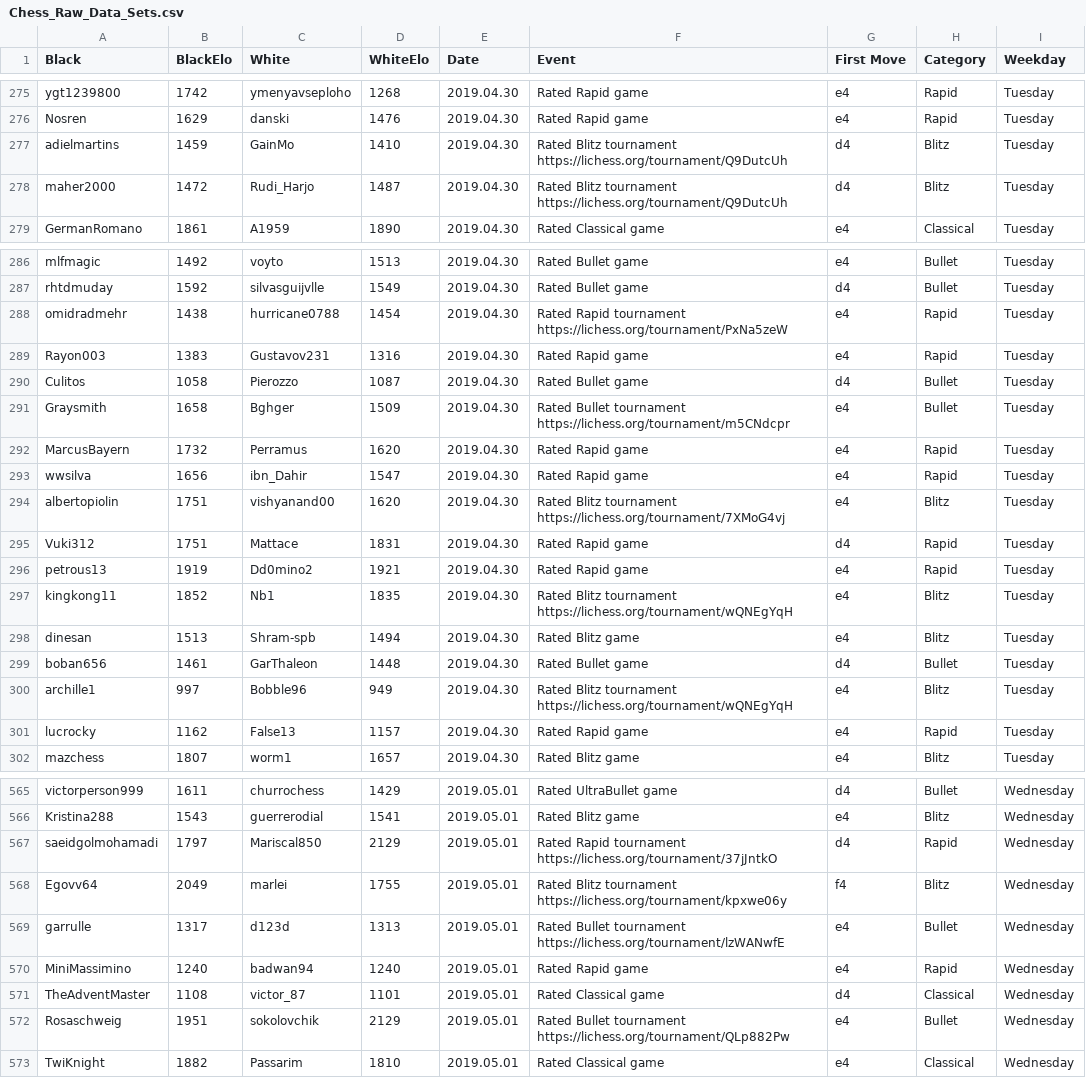
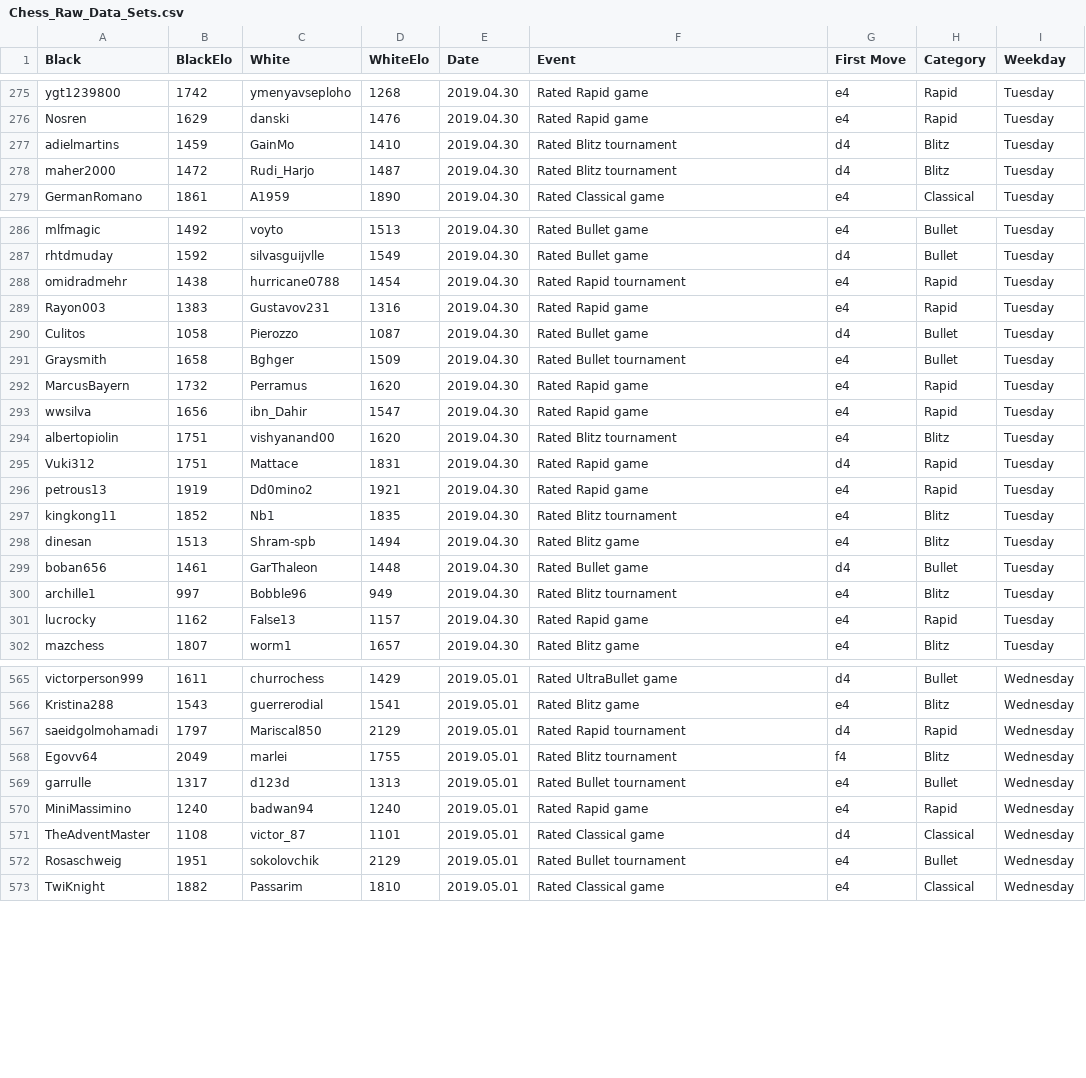
Before and after one commit to JobertD/chess-analysis, a CSV file: Chess_Raw_Data_Sets.csv, drawn as a sheet; only a part is shown, gaps mark what is left out; the diff covers the shown part only.

Commit message:
Removed unnecessary links from the .csv file

```diff
--- a/Chess_Raw_Data_Sets.csv
+++ b/Chess_Raw_Data_Sets.csv
@@ -276,4 +276,4 @@ ygt1239800,1742,ymenyavseploho,1268,2019.04.30,Rated Rapid game,e4,Rapid,Tuesday
 Nosren,1629,danski,1476,2019.04.30,Rated Rapid game,e4,Rapid,Tuesday
-adielmartins,1459,GainMo,1410,2019.04.30,Rated Blitz tournament https://lichess.org/tournament/Q9DutcUh,d4,Blitz,Tuesday
-maher2000,1472,Rudi_Harjo,1487,2019.04.30,Rated Blitz tournament https://lichess.org/tournament/Q9DutcUh,d4,Blitz,Tuesday
+adielmartins,1459,GainMo,1410,2019.04.30,Rated Blitz tournament,d4,Blitz,Tuesday
+maher2000,1472,Rudi_Harjo,1487,2019.04.30,Rated Blitz tournament,d4,Blitz,Tuesday
 GermanRomano,1861,A1959,1890,2019.04.30,Rated Classical game,e4,Classical,Tuesday
@@ -287,15 +287,15 @@ mlfmagic,1492,voyto,1513,2019.04.30,Rated Bullet game,e4,Bullet,Tuesday
 rhtdmuday,1592,silvasguijvlle,1549,2019.04.30,Rated Bullet game,d4,Bullet,Tuesday
-omidradmehr,1438,hurricane0788,1454,2019.04.30,Rated Rapid tournament https://lichess.org/tournament/PxNa5zeW,e4,Rapid,Tuesday
+omidradmehr,1438,hurricane0788,1454,2019.04.30,Rated Rapid tournament,e4,Rapid,Tuesday
 Rayon003,1383,Gustavov231,1316,2019.04.30,Rated Rapid game,e4,Rapid,Tuesday
 Culitos,1058,Pierozzo,1087,2019.04.30,Rated Bullet game,d4,Bullet,Tuesday
-Graysmith,1658,Bghger,1509,2019.04.30,Rated Bullet tournament https://lichess.org/tournament/m5CNdcpr,e4,Bullet,Tuesday
+Graysmith,1658,Bghger,1509,2019.04.30,Rated Bullet tournament,e4,Bullet,Tuesday
 MarcusBayern,1732,Perramus,1620,2019.04.30,Rated Rapid game,e4,Rapid,Tuesday
 wwsilva,1656,ibn_Dahir,1547,2019.04.30,Rated Rapid game,e4,Rapid,Tuesday
-albertopiolin,1751,vishyanand00,1620,2019.04.30,Rated Blitz tournament https://lichess.org/tournament/7XMoG4vj,e4,Blitz,Tuesday
+albertopiolin,1751,vishyanand00,1620,2019.04.30,Rated Blitz tournament,e4,Blitz,Tuesday
 Vuki312,1751,Mattace,1831,2019.04.30,Rated Rapid game,d4,Rapid,Tuesday
 petrous13,1919,Dd0mino2,1921,2019.04.30,Rated Rapid game,e4,Rapid,Tuesday
-kingkong11,1852,Nb1,1835,2019.04.30,Rated Blitz tournament https://lichess.org/tournament/wQNEgYqH,e4,Blitz,Tuesday
+kingkong11,1852,Nb1,1835,2019.04.30,Rated Blitz tournament,e4,Blitz,Tuesday
 dinesan,1513,Shram-spb,1494,2019.04.30,Rated Blitz game,e4,Blitz,Tuesday
 boban656,1461,GarThaleon,1448,2019.04.30,Rated Bullet game,d4,Bullet,Tuesday
-archille1,997,Bobble96,949,2019.04.30,Rated Blitz tournament https://lichess.org/tournament/wQNEgYqH,e4,Blitz,Tuesday
+archille1,997,Bobble96,949,2019.04.30,Rated Blitz tournament,e4,Blitz,Tuesday
 lucrocky,1162,False13,1157,2019.04.30,Rated Rapid game,e4,Rapid,Tuesday
@@ -566,8 +566,8 @@ victorperson999,1611,churrochess,1429,2019.05.01,Rated UltraBullet game,d4,Bulle
 Kristina288,1543,guerrerodial,1541,2019.05.01,Rated Blitz game,e4,Blitz,Wednesday
-saeidgolmohamadi,1797,Mariscal850,2129,2019.05.01,Rated Rapid tournament https://lichess.org/tournament/37jJntkO,d4,Rapid,Wednesday
-Egovv64,2049,marlei,1755,2019.05.01,Rated Blitz tournament https://lichess.org/tournament/kpxwe06y,f4,Blitz,Wednesday
-garrulle,1317,d123d,1313,2019.05.01,Rated Bullet tournament https://lichess.org/tournament/lzWANwfE,e4,Bullet,Wednesday
+saeidgolmohamadi,1797,Mariscal850,2129,2019.05.01,Rated Rapid tournament,d4,Rapid,Wednesday
+Egovv64,2049,marlei,1755,2019.05.01,Rated Blitz tournament,f4,Blitz,Wednesday
+garrulle,1317,d123d,1313,2019.05.01,Rated Bullet tournament,e4,Bullet,Wednesday
 MiniMassimino,1240,badwan94,1240,2019.05.01,Rated Rapid game,e4,Rapid,Wednesday
 TheAdventMaster,1108,victor_87,1101,2019.05.01,Rated Classical game,d4,Classical,Wednesday
-Rosaschweig,1951,sokolovchik,2129,2019.05.01,Rated Bullet tournament https://lichess.org/tournament/QLp882Pw,e4,Bullet,Wednesday
+Rosaschweig,1951,sokolovchik,2129,2019.05.01,Rated Bullet tournament,e4,Bullet,Wednesday
 TwiKnight,1882,Passarim,1810,2019.05.01,Rated Classical game,e4,Classical,Wednesday
```
Also changed, not shown: 64 edited cells elsewhere in this file.
